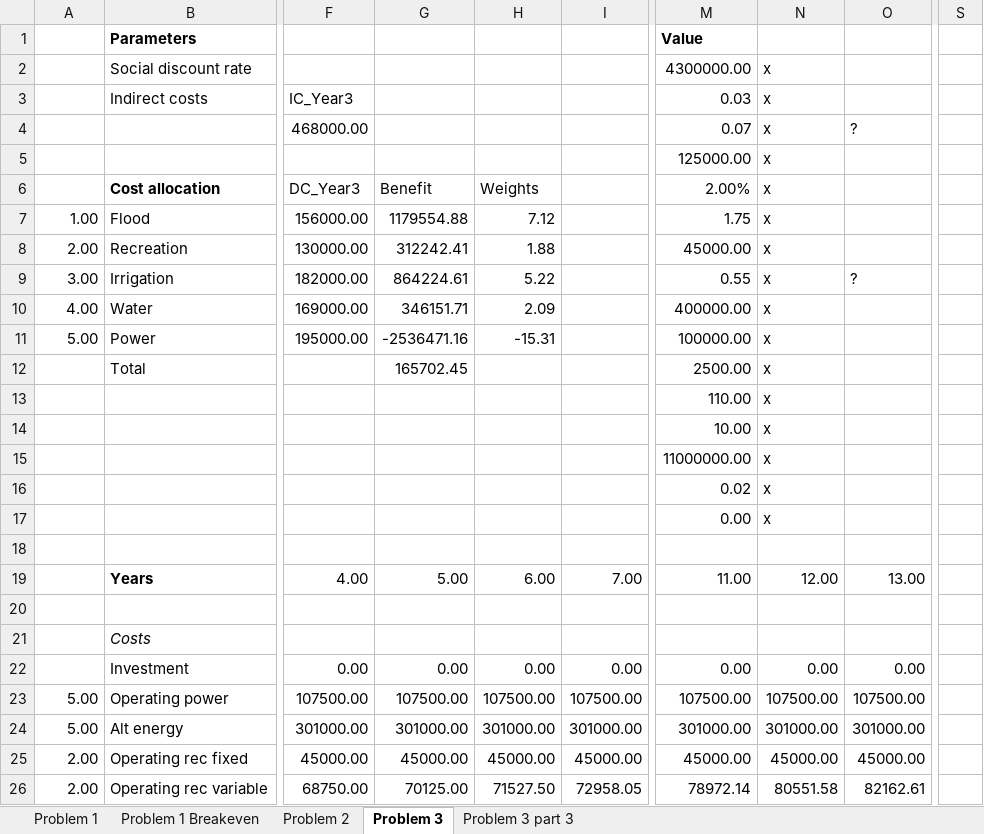
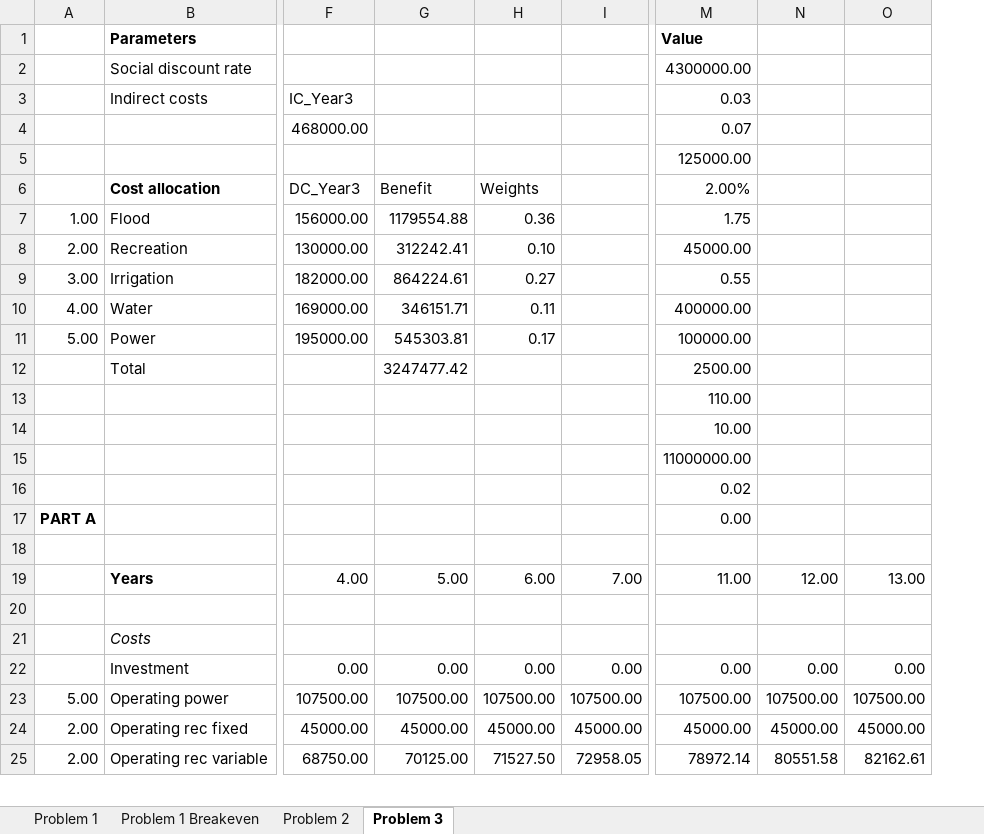
Before and after one commit to donnel26/AGEC-609, an Excel workbook: PSet 2.xlsx, sheet Problem 3, drawn as a sheet; only a part is shown, gaps mark what is left out; values as stored, in another font and other column widths than the file's, no borders; removed rows and columns are numbered as before the commit, all else as after; the diff covers the shown part only; the diff names each change by its address in the sheet, - before the commit and + after, or states it on an @@ line.

```diff
--- a/PSet 2.xlsx (sheet Problem 3)
+++ b/PSet 2.xlsx (sheet Problem 3)
-sheet tab: Problem 3 part 3
-column S, empty
-N2:N17: x
+N2:N17: (empty)
-O4: ?
+O4: (empty)
-H7: 7.12
+H7: 0.36
-H8: 1.88
+H8: 0.10
-H9: 5.22
+H9: 0.27
-O9: ?
+O9: (empty)
-H10: 2.09
+H10: 0.11
-G11: -2536471.16
+G11: 545303.81
-H11: -15.31
+H11: 0.17
-G12: 165702.45
+G12: 3247477.42
-A17: (empty)
+A17: PART A
@@ row 24 moved to row 35: 5.00 @@
```
Also changed, not shown: 24 added rows, 1 removed row, 19 edited cells and cell formats elsewhere in this sheet, sheet Problem 1 Breakeven, sheet Problem 1, sheet Problem 2, formulas that keep their value.
